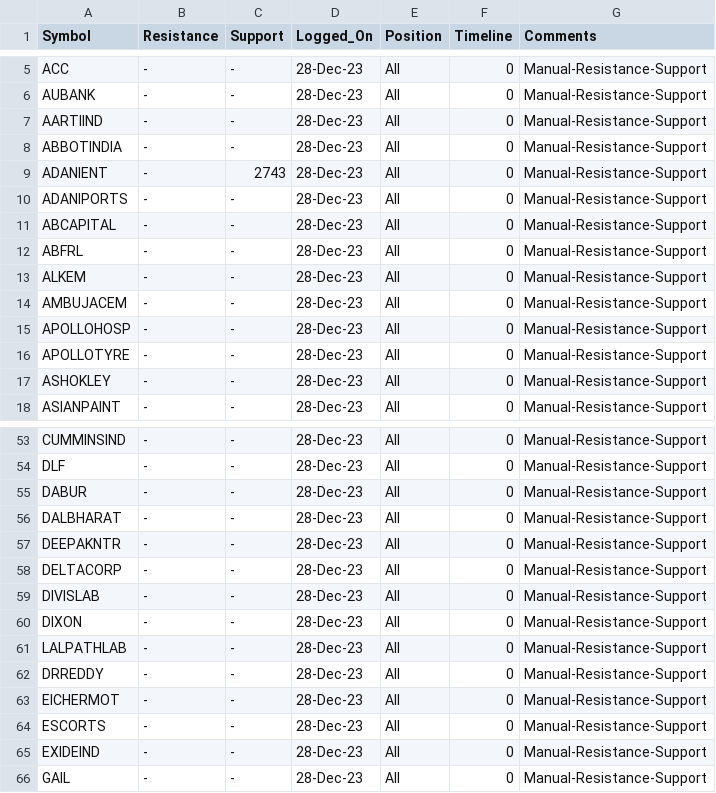
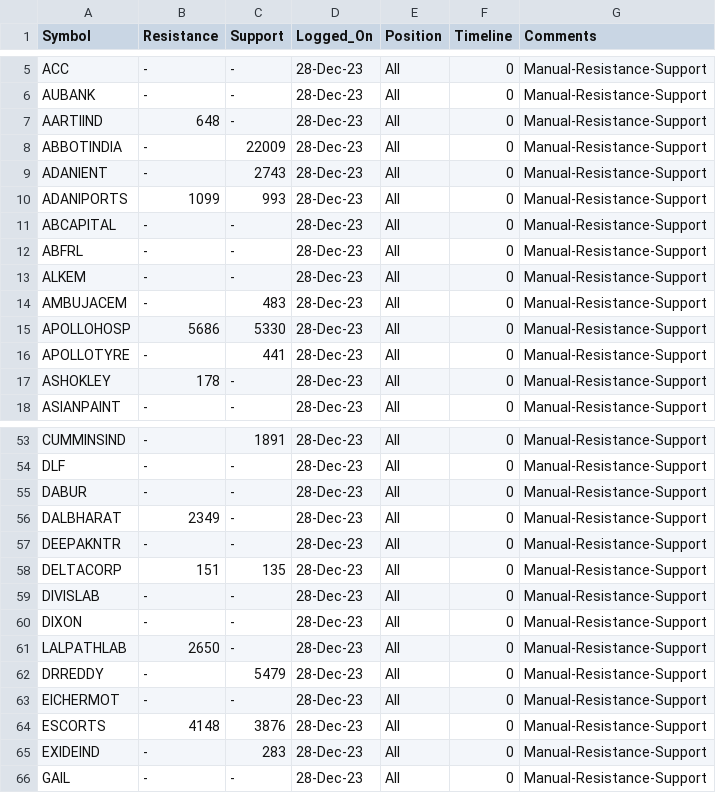
Before and after one commit to vishaln90/public_rep, a CSV file: Close_Monitor_HOURLY.csv, drawn as a sheet; only a part is shown, gaps mark what is left out; the diff covers the shown part only; the diff names each change by its address in the sheet, - before the commit and + after, or states it on an @@ line.

```diff
--- a/Close_Monitor_HOURLY.csv
+++ b/Close_Monitor_HOURLY.csv
-B7 (Resistance): -
+B7 (Resistance): 648
-C8 (Support): -
+C8 (Support): 22009
-B10 (Resistance): -
+B10 (Resistance): 1099
-C10 (Support): -
+C10 (Support): 993
-C14 (Support): -
+C14 (Support): 483
-B15 (Resistance): -
+B15 (Resistance): 5686
-C15 (Support): -
+C15 (Support): 5330
-C16 (Support): -
+C16 (Support): 441
-B17 (Resistance): -
+B17 (Resistance): 178
-C53 (Support): -
+C53 (Support): 1891
-B56 (Resistance): -
+B56 (Resistance): 2349
-B58 (Resistance): -
+B58 (Resistance): 151
-C58 (Support): -
+C58 (Support): 135
-B61 (Resistance): -
+B61 (Resistance): 2650
-C62 (Support): -
+C62 (Support): 5479
-B64 (Resistance): -
+B64 (Resistance): 4148
-C64 (Support): -
+C64 (Support): 3876
-C65 (Support): -
+C65 (Support): 283
```
Also changed, not shown: 26 edited cells elsewhere in this file.
